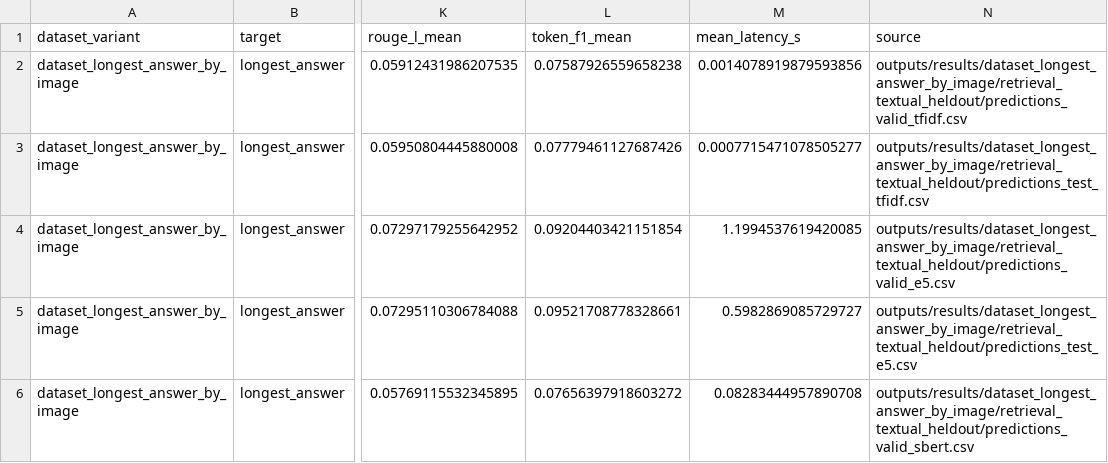
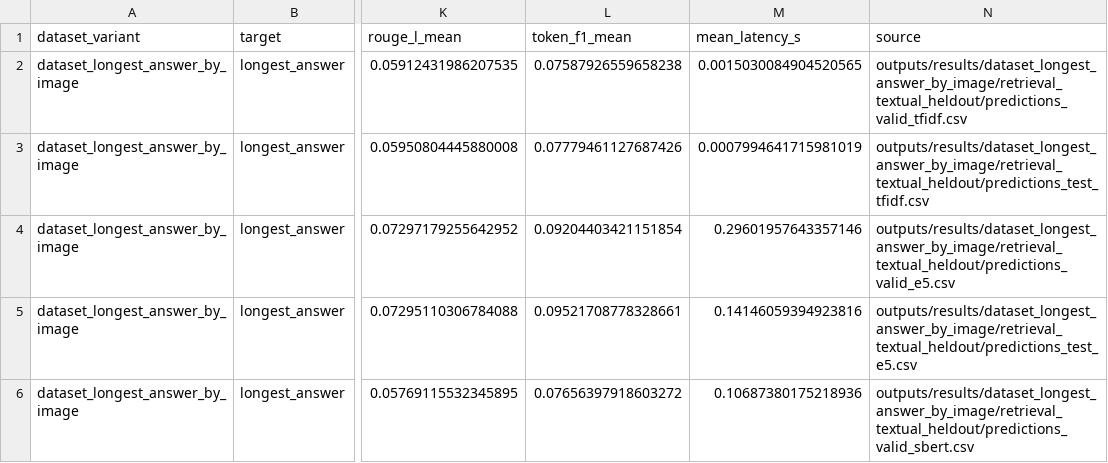
Before and after one commit to Sdomato/dermavqa-paper, a CSV file: outputs/metrics/dataset_longest_answer_by_image/retrieval_heldout/metrics_summary.csv, drawn as a sheet; only a part is shown, gaps mark what is left out; the diff covers the shown part only; the diff names each change by its address in the sheet, - before the commit and + after, or states it on an @@ line.

```diff
--- a/outputs/metrics/dataset_longest_answer_by_image/retrieval_heldout/metrics_summary.csv
+++ b/outputs/metrics/dataset_longest_answer_by_image/retrieval_heldout/metrics_summary.csv
-M2 (mean_latency_s): 0.0014078919879593856
+M2 (mean_latency_s): 0.0015030084904520565
-M3 (mean_latency_s): 0.0007715471078505277
+M3 (mean_latency_s): 0.0007994641715981019
-M4 (mean_latency_s): 1.1994537619420085
+M4 (mean_latency_s): 0.29601957643357146
-M5 (mean_latency_s): 0.5982869085729727
+M5 (mean_latency_s): 0.14146059394923816
-M6 (mean_latency_s): 0.08283444957890708
+M6 (mean_latency_s): 0.10687380175218936
```
Also changed, not shown: 4 added rows and 1 edited cell elsewhere in this file, outputs/results/dataset_longest_answer_by_image/retrieval_textual_heldout/predictions_test_e5.csv, outputs/results/dataset_longest_answer_by_image/retrieval_textual_heldout/predictions_valid_e5.csv, 38 other files.
